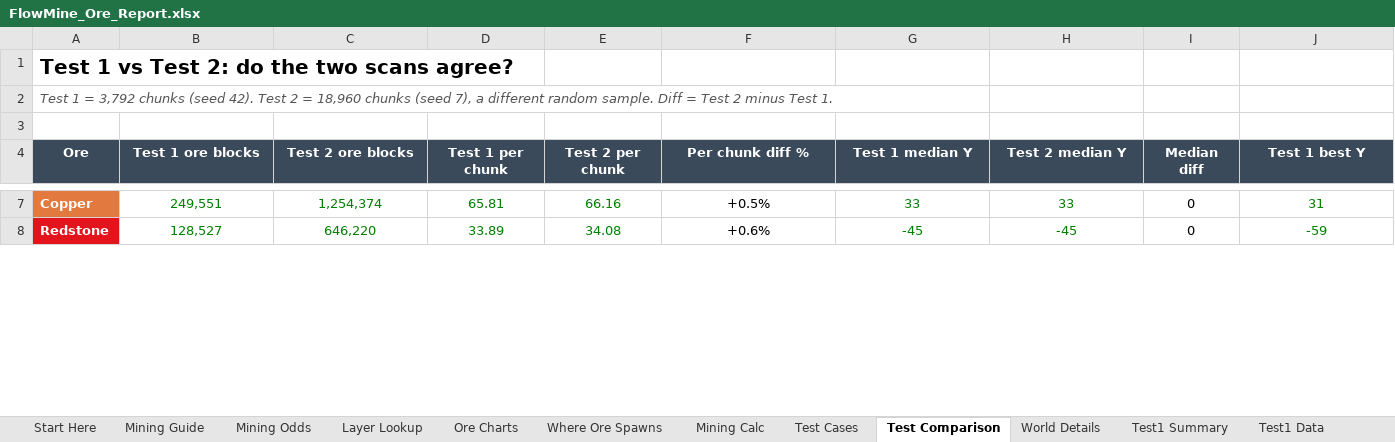
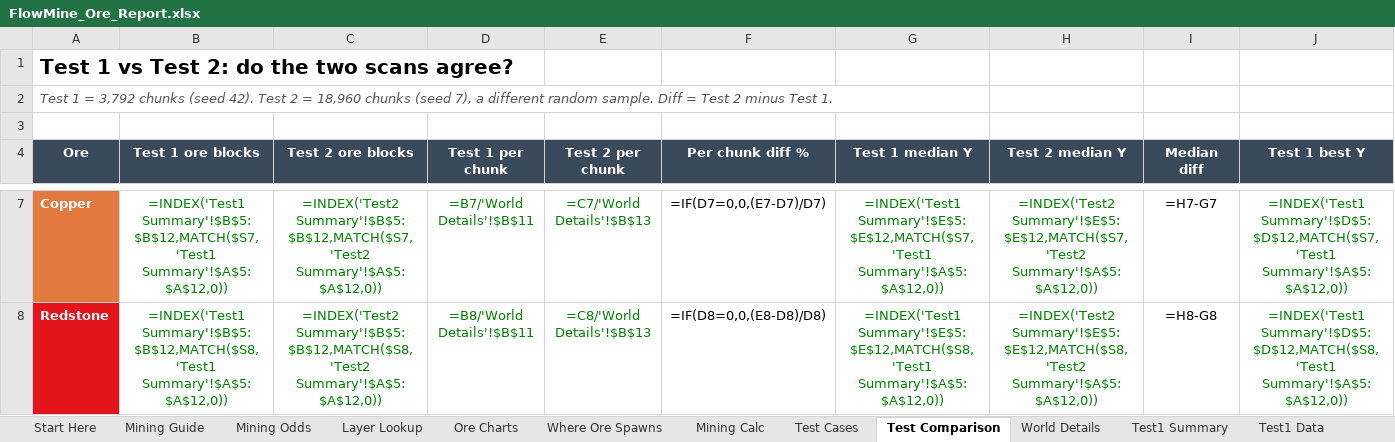
Before and after one commit to Sharishth/minecraft-ore-analyser, an Excel workbook: example/FlowMine_Ore_Report.xlsx, sheet Test Comparison, drawn as a sheet; only a part is shown, gaps mark what is left out; values as stored, in another font and other column widths than the file's, no borders; formulas without a stored value are shown as written; charts and pictures not drawn; the diff covers the shown part only; the diff names each change by its address in the sheet, - before the commit and + after, or states it on an @@ line.

```diff
--- a/example/FlowMine_Ore_Report.xlsx (sheet Test Comparison)
+++ b/example/FlowMine_Ore_Report.xlsx (sheet Test Comparison)
-B7 (Test 1 ore blocks): 249,551
+B7 (Test 1 ore blocks): =INDEX('Test1 Summary'!$B$5:$B$12,MATCH($S7,'Test1 Summary'!$A$5:$A$12,0))
-C7 (Test 2 ore blocks): 1,254,374
+C7 (Test 2 ore blocks): =INDEX('Test2 Summary'!$B$5:$B$12,MATCH($S7,'Test2 Summary'!$A$5:$A$12,0))
-D7 (Test 1 per chunk): 65.81
+D7 (Test 1 per chunk): =B7/'World Details'!$B$11
-E7 (Test 2 per chunk): 66.16
+E7 (Test 2 per chunk): =C7/'World Details'!$B$13
-F7 (Per chunk diff %): +0.5%
+F7 (Per chunk diff %): =IF(D7=0,0,(E7-D7)/D7)
-G7 (Test 1 median Y): 33
+G7 (Test 1 median Y): =INDEX('Test1 Summary'!$E$5:$E$12,MATCH($S7,'Test1 Summary'!$A$5:$A$12,0))
-H7 (Test 2 median Y): 33
+H7 (Test 2 median Y): =INDEX('Test2 Summary'!$E$5:$E$12,MATCH($S7,'Test2 Summary'!$A$5:$A$12,0))
-I7 (Median diff): 0
+I7 (Median diff): =H7-G7
-J7 (Test 1 best Y): 31
+J7 (Test 1 best Y): =INDEX('Test1 Summary'!$D$5:$D$12,MATCH($S7,'Test1 Summary'!$A$5:$A$12,0))
-B8 (Test 1 ore blocks): 128,527
+B8 (Test 1 ore blocks): =INDEX('Test1 Summary'!$B$5:$B$12,MATCH($S8,'Test1 Summary'!$A$5:$A$12,0))
-C8 (Test 2 ore blocks): 646,220
+C8 (Test 2 ore blocks): =INDEX('Test2 Summary'!$B$5:$B$12,MATCH($S8,'Test2 Summary'!$A$5:$A$12,0))
-D8 (Test 1 per chunk): 33.89
+D8 (Test 1 per chunk): =B8/'World Details'!$B$11
-E8 (Test 2 per chunk): 34.08
+E8 (Test 2 per chunk): =C8/'World Details'!$B$13
-F8 (Per chunk diff %): +0.6%
+F8 (Per chunk diff %): =IF(D8=0,0,(E8-D8)/D8)
-G8 (Test 1 median Y): -45
+G8 (Test 1 median Y): =INDEX('Test1 Summary'!$E$5:$E$12,MATCH($S8,'Test1 Summary'!$A$5:$A$12,0))
-H8 (Test 2 median Y): -45
+H8 (Test 2 median Y): =INDEX('Test2 Summary'!$E$5:$E$12,MATCH($S8,'Test2 Summary'!$A$5:$A$12,0))
-I8 (Median diff): 0
+I8 (Median diff): =H8-G8
-J8 (Test 1 best Y): -59
+J8 (Test 1 best Y): =INDEX('Test1 Summary'!$D$5:$D$12,MATCH($S8,'Test1 Summary'!$A$5:$A$12,0))
```
Also changed, not shown: 118 edited cells elsewhere in this sheet, sheet Mining Calc, sheet Where Ore Spawns, sheet Test Cases, sheet Mining Odds, sheet Mining Guide, sheet Layer Lookup, 2 more sheets, charts or pictures, 17 other files.
